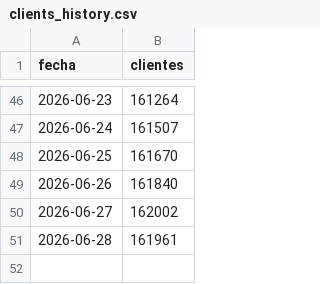
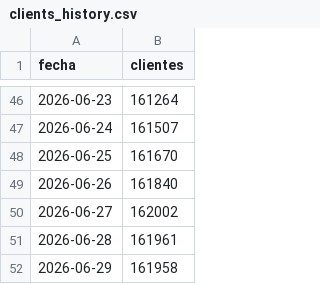
Before and after one commit to apardo-flowgy/indexa-tracker, a CSV file: public/data/clients_history.csv, drawn as a sheet; only a part is shown, gaps mark what is left out.

```diff
--- a/public/data/clients_history.csv
+++ b/public/data/clients_history.csv
@@ -51 +51,2 @@ fecha;clientes
 2026-06-28;161961
+2026-06-29;161958
```
